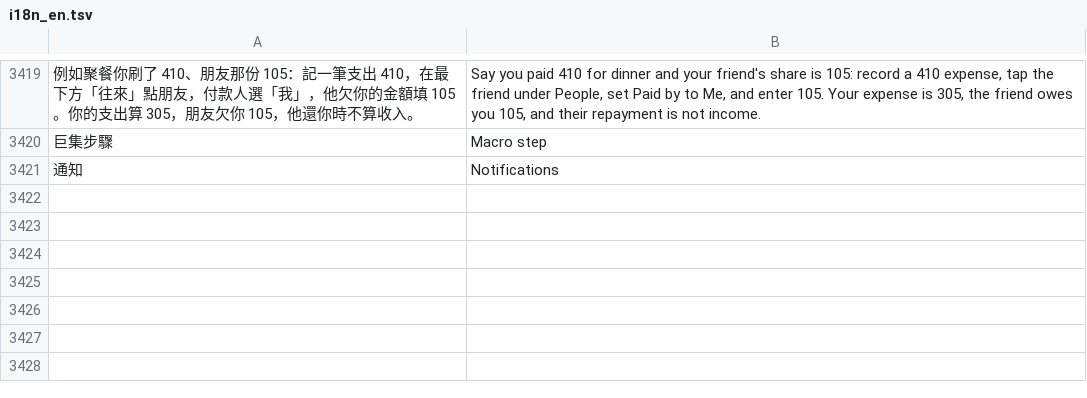
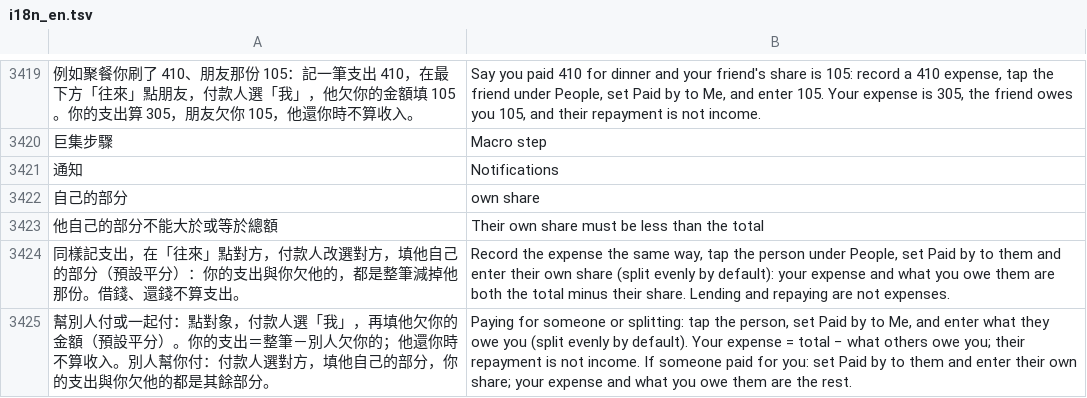
Before and after one commit to Enwei0715/Money_Manager, a TSV file: app/src/main/assets/i18n_en.tsv, drawn as a sheet; only a part is shown, gaps mark what is left out; the diff names each change by its address in the sheet, - before the commit and + after, or states it on an @@ line.

```diff
--- a/app/src/main/assets/i18n_en.tsv
+++ b/app/src/main/assets/i18n_en.tsv
+row 3422: 自己的部分 | own share
+row 3423: 他自己的部分不能大於或等於總額 | Their own share must be less than the total
+row 3424: 同樣記支出，在「往來」點對方，付款人改選對方，填他自己的部分（預設平分）：你的支出與你欠他的，都是整筆減掉他那份。借錢、還錢不算支出。 | Record the expense the same way, tap the person under People, set Paid by to them and enter their own share (split evenly by default): your expense and what you owe them are both the total minus their share. Lending and repaying are not expenses.
+row 3425: 幫別人付或一起付：點對象，付款人選「我」，再填他欠你的金額（預設平分）。你的支出＝整筆－別人欠你的；他還你時不算收入。別人幫你付：付款人選對方，填他自己的部分，你的支出與你欠他的都是其餘部分。 | Paying for someone or splitting: tap the person, set Paid by to Me, and enter what they owe you (split evenly by default). Your expense = total − what others owe you; their repayment is not income. If someone paid for you: set Paid by to them and enter their own share; your expense and what you owe them are the rest.
```
Also changed, not shown: 6 other files.
